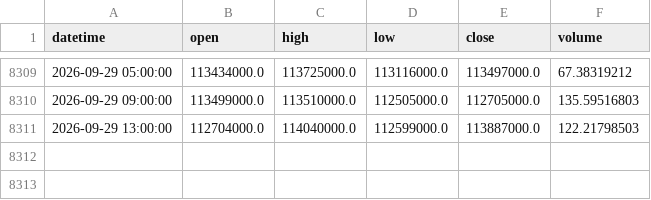
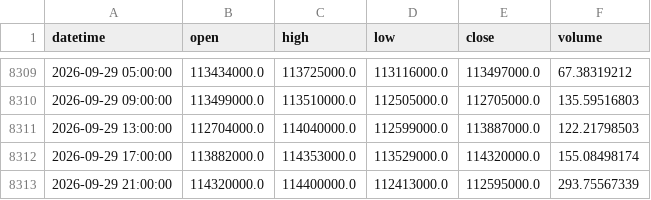
Before and after one commit to rltjrdbxbqm-dev/tradingdashboard, a CSV file: data/upbit_btc_4h.csv, drawn as a sheet; only a part is shown, gaps mark what is left out.

```diff
--- a/data/upbit_btc_4h.csv
+++ b/data/upbit_btc_4h.csv
@@ -8311 +8311,3 @@ datetime,open,high,low,close,volume
 2026-09-29 13:00:00,112704000.0,114040000.0,112599000.0,113887000.0,122.21798503
+2026-09-29 17:00:00,113882000.0,114353000.0,113529000.0,114320000.0,155.08498174
+2026-09-29 21:00:00,114320000.0,114400000.0,112413000.0,112595000.0,293.75567339
```
Also changed, not shown: data/upbit_avax_4h.csv, data/upbit_bch_4h.csv, 17 other files.
